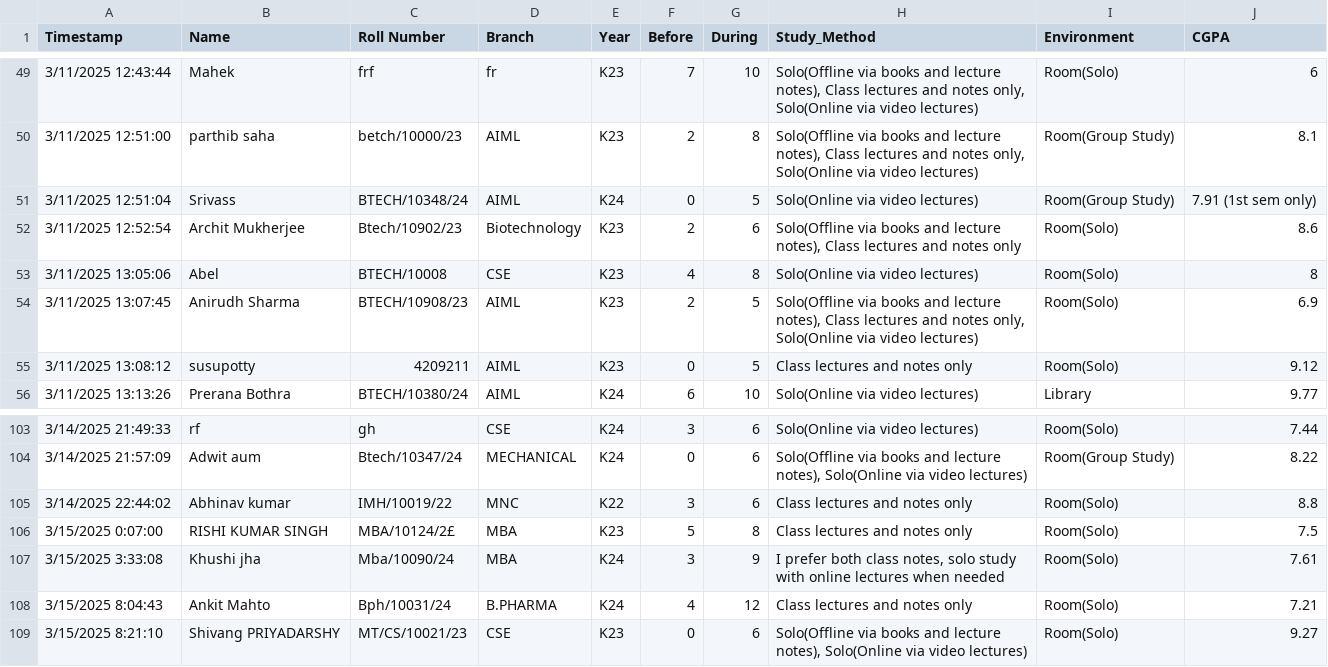
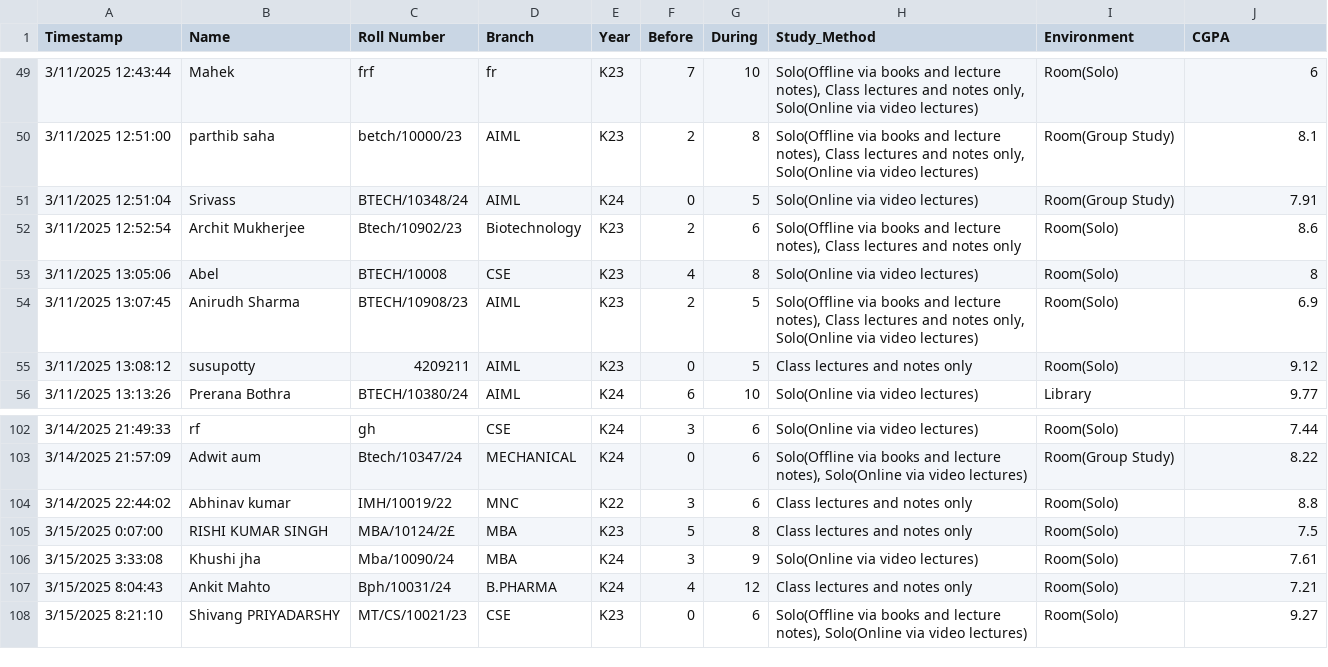
Before and after one commit to RsAgBansal/StudyPat, a CSV file: form.csv, drawn as a sheet; only a part is shown, gaps mark what is left out; the diff covers the shown part only.

```diff
--- a/form.csv
+++ b/form.csv
@@ -50,3 +50,3 @@ Timestamp,Name,Roll Number,Branch,Year,Before,During,Study_Method,Environment,CG
 3/11/2025 12:51:00,parthib saha,betch/10000/23,AIML,K23,2,8,"Solo(Offline via books and lecture notes), Class lectures and notes only, Solo(Online via video lectures)",Room(Group Study),8.1,
-3/11/2025 12:51:04,Srivass,BTECH/10348/24 ,AIML,K24,0,5,Solo(Online via video lectures),Room(Group Study),7.91 (1st sem only),
+3/11/2025 12:51:04,Srivass,BTECH/10348/24 ,AIML,K24,0,5,Solo(Online via video lectures),Room(Group Study),7.91,
 3/11/2025 12:52:54,Archit Mukherjee ,Btech/10902/23,Biotechnology ,K23,2,6,"Solo(Offline via books and lecture notes), Class lectures and notes only",Room(Solo),8.6,
@@ -106,3 +105,3 @@ Timestamp,Name,Roll Number,Branch,Year,Before,During,Study_Method,Environment,CG
 3/15/2025 0:07:00,RISHI KUMAR SINGH ,MBA/10124/2£,MBA,K23,5,8,Class lectures and notes only,Room(Solo),7.5,
-3/15/2025 3:33:08,Khushi jha ,Mba/10090/24,MBA,K24,3,9,"I prefer both class notes, solo study with online lectures when needed ",Room(Solo),7.61,
+3/15/2025 3:33:08,Khushi jha ,Mba/10090/24,MBA,K24,3,9,"Solo(Online via video lectures)",Room(Solo),7.61,
 3/15/2025 8:04:43,Ankit Mahto ,Bph/10031/24,B.PHARMA,K24,4,12,Class lectures and notes only,Room(Solo),7.21,
```
Also changed, not shown: 1 removed row and 8 edited cells elsewhere in this file, cleaned_study_methods.csv, form2.csv, 3 other files.
